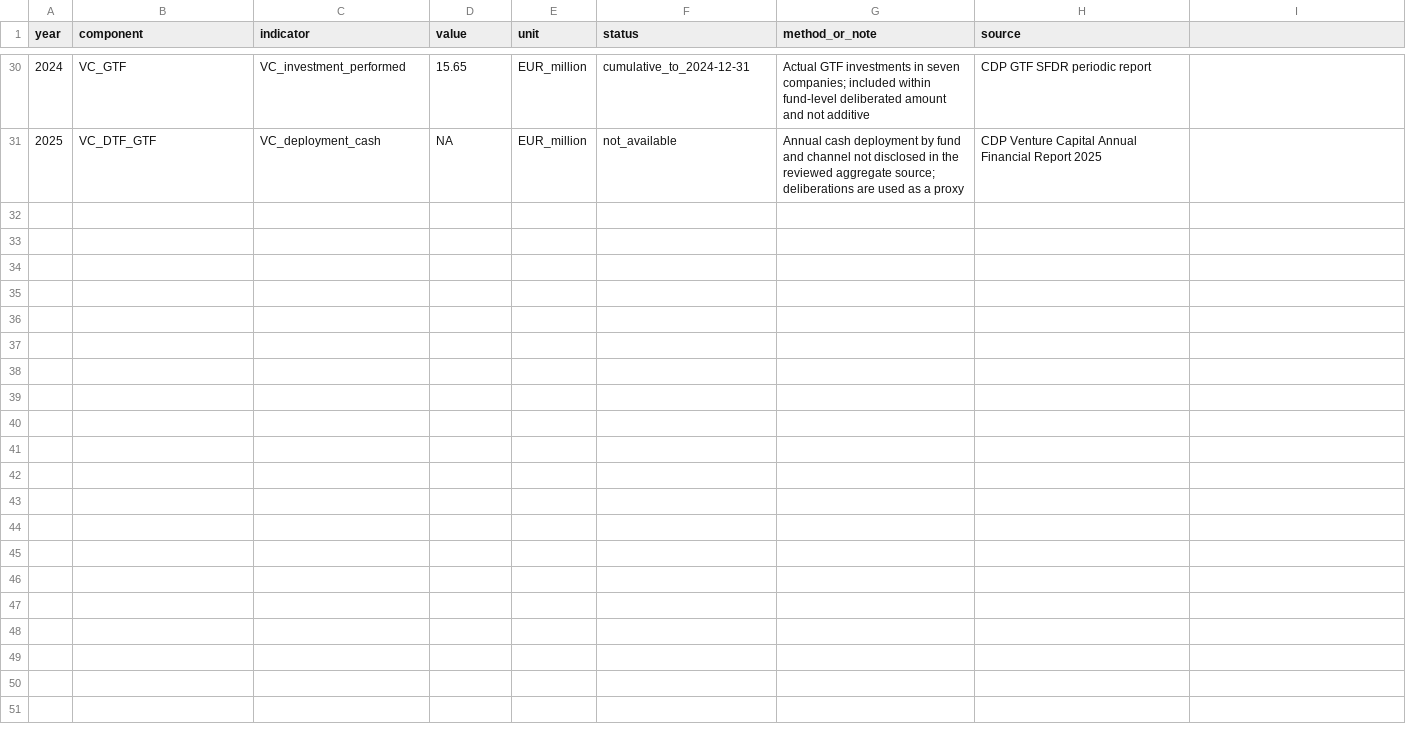
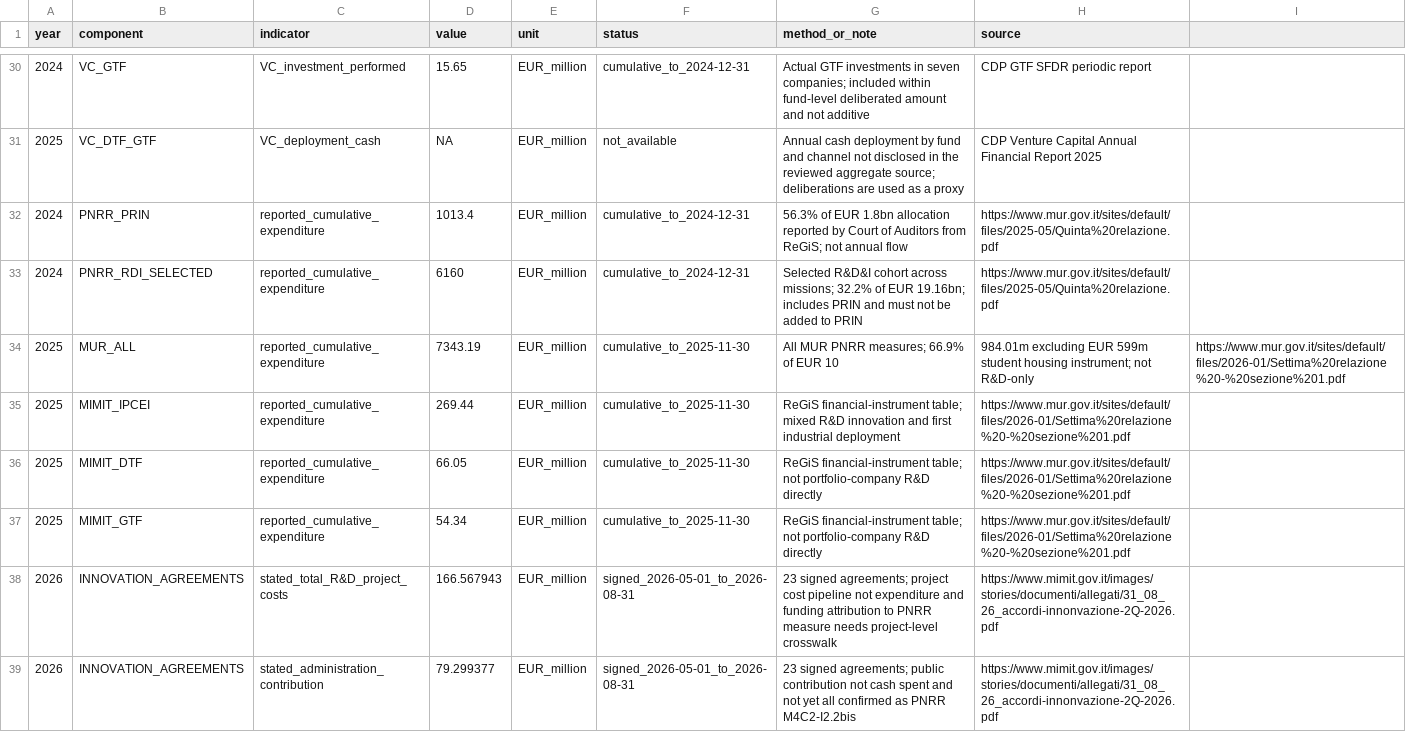
Before and after one commit to mapemar/italy-rd-investment-shock, a CSV file: data/processed/first_shock_estimate.csv, drawn as a sheet; only a part is shown, gaps mark what is left out.

Commit message:
Add PNRR execution and 2026 innovation agreement observations

```diff
--- a/data/processed/first_shock_estimate.csv
+++ b/data/processed/first_shock_estimate.csv
@@ -31 +31,9 @@ year,component,indicator,value,unit,status,method_or_note,source
 2025,VC_DTF_GTF,VC_deployment_cash,NA,EUR_million,not_available,Annual cash deployment by fund and channel not disclosed in the reviewed aggregate source; deliberations are used as a proxy,CDP Venture Capital Annual Financial Report 2025,
+2024,PNRR_PRIN,reported_cumulative_expenditure,1013.4,EUR_million,cumulative_to_2024-12-31,56.3% of EUR 1.8bn allocation reported by Court of Auditors from ReGiS; not annual flow,https://www.mur.gov.it/sites/default/files/2025-05/Quinta%20relazione.pdf
+2024,PNRR_RDI_SELECTED,reported_cumulative_expenditure,6160,EUR_million,cumulative_to_2024-12-31,Selected R&D&I cohort across missions; 32.2% of EUR 19.16bn; includes PRIN and must not be added to PRIN,https://www.mur.gov.it/sites/default/files/2025-05/Quinta%20relazione.pdf
+2025,MUR_ALL,reported_cumulative_expenditure,7343.19,EUR_million,cumulative_to_2025-11-30,All MUR PNRR measures; 66.9% of EUR 10,984.01m excluding EUR 599m student housing instrument; not R&D-only,https://www.mur.gov.it/sites/default/files/2026-01/Settima%20relazione%20-%20sezione%201.pdf
+2025,MIMIT_IPCEI,reported_cumulative_expenditure,269.44,EUR_million,cumulative_to_2025-11-30,ReGiS financial-instrument table; mixed R&D innovation and first industrial deployment,https://www.mur.gov.it/sites/default/files/2026-01/Settima%20relazione%20-%20sezione%201.pdf
+2025,MIMIT_DTF,reported_cumulative_expenditure,66.05,EUR_million,cumulative_to_2025-11-30,ReGiS financial-instrument table; not portfolio-company R&D directly,https://www.mur.gov.it/sites/default/files/2026-01/Settima%20relazione%20-%20sezione%201.pdf
+2025,MIMIT_GTF,reported_cumulative_expenditure,54.34,EUR_million,cumulative_to_2025-11-30,ReGiS financial-instrument table; not portfolio-company R&D directly,https://www.mur.gov.it/sites/default/files/2026-01/Settima%20relazione%20-%20sezione%201.pdf
+2026,INNOVATION_AGREEMENTS,stated_total_R&D_project_costs,166.567943,EUR_million,signed_2026-05-01_to_2026-08-31,23 signed agreements; project cost pipeline not expenditure and funding attribution to PNRR measure needs project-level crosswalk,https://www.mimit.gov.it/images/stories/documenti/allegati/31_08_26_accordi-innonvazione-2Q-2026.pdf
+2026,INNOVATION_AGREEMENTS,stated_administration_contribution,79.299377,EUR_million,signed_2026-05-01_to_2026-08-31,23 signed agreements; public contribution not cash spent and not yet all confirmed as PNRR M4C2-I2.2bis,https://www.mimit.gov.it/images/stories/documenti/allegati/31_08_26_accordi-innonvazione-2Q-2026.pdf
```
